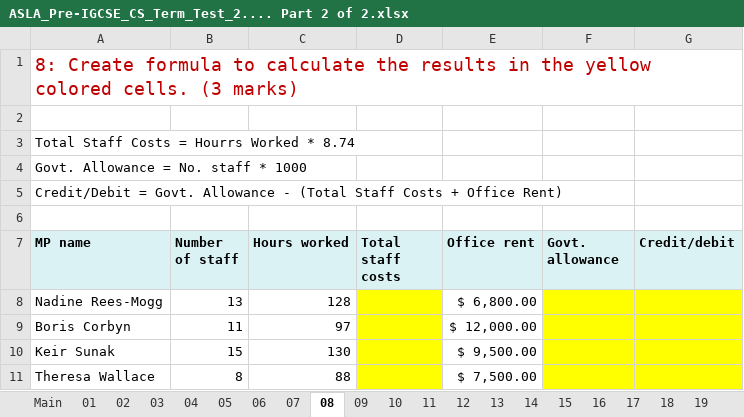
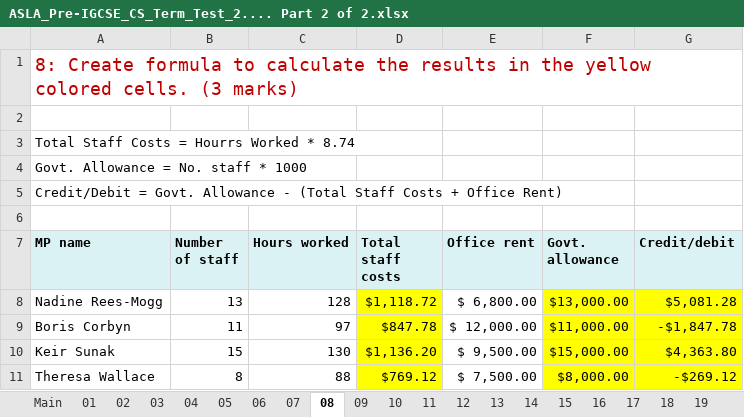
Before and after one commit to Mykal-Steele/java, an Excel workbook: ASLA_Pre-IGCSE_CS_Term_Test_2.... Part 2 of 2.xlsx, sheet 08, drawn as a sheet; values as stored, in another font and other column widths than the file's, no borders; the diff names each change by its address in the sheet, - before the commit and + after, or states it on an @@ line.

```diff
--- a/ASLA_Pre-IGCSE_CS_Term_Test_2.... Part 2 of 2.xlsx (sheet 08)
+++ b/ASLA_Pre-IGCSE_CS_Term_Test_2.... Part 2 of 2.xlsx (sheet 08)
-D8 (Total staff costs): (empty)
+D8 (Total staff costs): $1,118.72
-F8 (Govt. allowance): (empty)
+F8 (Govt. allowance): $13,000.00
-G8 (Credit/debit): (empty)
+G8 (Credit/debit): $5,081.28
-D9 (Total staff costs): (empty)
+D9 (Total staff costs): $847.78
-F9 (Govt. allowance): (empty)
+F9 (Govt. allowance): $11,000.00
-G9 (Credit/debit): (empty)
+G9 (Credit/debit): -$1,847.78
-D10 (Total staff costs): (empty)
+D10 (Total staff costs): $1,136.20
-F10 (Govt. allowance): (empty)
+F10 (Govt. allowance): $15,000.00
-G10 (Credit/debit): (empty)
+G10 (Credit/debit): $4,363.80
-D11 (Total staff costs): (empty)
+D11 (Total staff costs): $769.12
-F11 (Govt. allowance): (empty)
+F11 (Govt. allowance): $8,000.00
-G11 (Credit/debit): (empty)
+G11 (Credit/debit): -$269.12
```
Also changed, not shown: sheet 06, sheet 10, sheet 09, sheet 11, sheet 07.
